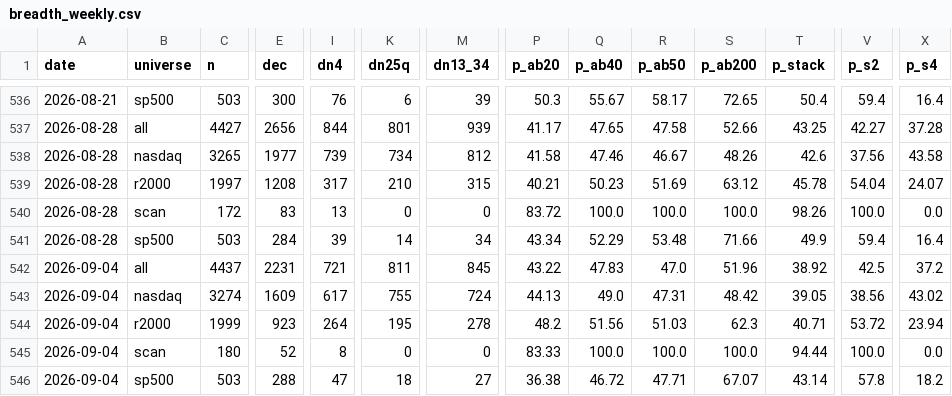
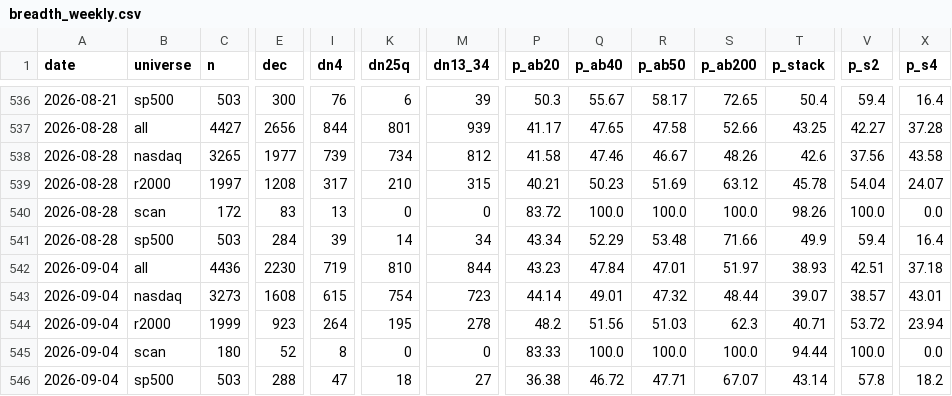
Before and after one commit to alexanderabe28-cpu/Theme--Heatmap, a CSV file: data/breadth_weekly.csv, drawn as a sheet; only a part is shown, gaps mark what is left out; the diff covers the shown part only; the diff names each change by its address in the sheet, - before the commit and + after, or states it on an @@ line.

```diff
--- a/data/breadth_weekly.csv
+++ b/data/breadth_weekly.csv
-C542 (n): 4437
+C542 (n): 4436
-E542 (dec): 2231
+E542 (dec): 2230
-I542 (dn4): 721
+I542 (dn4): 719
-K542 (dn25q): 811
+K542 (dn25q): 810
-M542 (dn13_34): 845
+M542 (dn13_34): 844
-P542 (p_ab20): 43.22
+P542 (p_ab20): 43.23
-Q542 (p_ab40): 47.83
+Q542 (p_ab40): 47.84
-R542 (p_ab50): 47.0
+R542 (p_ab50): 47.01
-S542 (p_ab200): 51.96
+S542 (p_ab200): 51.97
-T542 (p_stack): 38.92
+T542 (p_stack): 38.93
-V542 (p_s2): 42.5
+V542 (p_s2): 42.51
-X542 (p_s4): 37.2
+X542 (p_s4): 37.18
-C543 (n): 3274
+C543 (n): 3273
-E543 (dec): 1609
+E543 (dec): 1608
-I543 (dn4): 617
+I543 (dn4): 615
-K543 (dn25q): 755
+K543 (dn25q): 754
-M543 (dn13_34): 724
+M543 (dn13_34): 723
-P543 (p_ab20): 44.13
+P543 (p_ab20): 44.14
-Q543 (p_ab40): 49.0
+Q543 (p_ab40): 49.01
-R543 (p_ab50): 47.31
+R543 (p_ab50): 47.32
-S543 (p_ab200): 48.42
+S543 (p_ab200): 48.44
-T543 (p_stack): 39.05
+T543 (p_stack): 39.07
-V543 (p_s2): 38.56
+V543 (p_s2): 38.57
-X543 (p_s4): 43.02
+X543 (p_s4): 43.01
```
Also changed, not shown: 5 added rows and 25 edited cells elsewhere in this file, data/benchmarks.csv, data/breadth_daily.csv, 4 other files.
